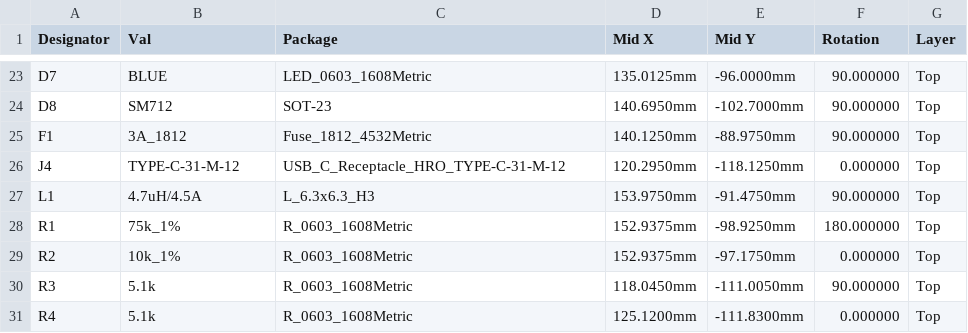
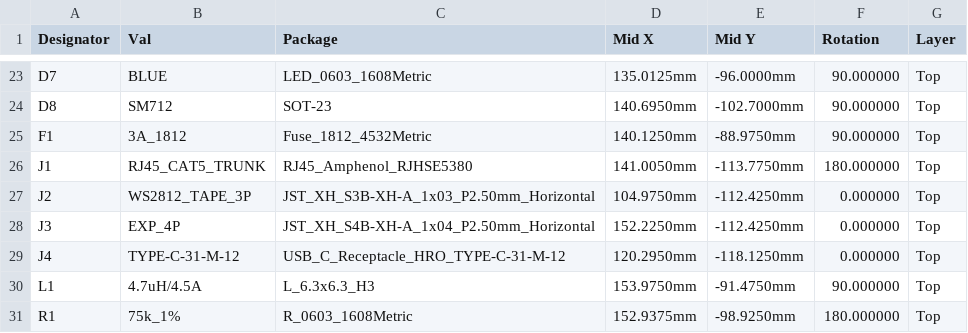
Before and after one commit to vitroid/M5Stack, a CSV file: Atom/LaserBlinker/hardware/rear-core/fab/jlcpcb-cpl.csv, drawn as a sheet; only a part is shown, gaps mark what is left out; the shorter side is filled out with more unchanged rows.

Commit message:
Fix JLCPCB BOM/CPL: expand R5-R7 refs and include THT J1-J3 in CPL.

```diff
--- a/Atom/LaserBlinker/hardware/rear-core/fab/jlcpcb-cpl.csv
+++ b/Atom/LaserBlinker/hardware/rear-core/fab/jlcpcb-cpl.csv
@@ -25,2 +25,5 @@ D8,SM712,SOT-23,140.6950mm,-102.7000mm,90.000000,Top
 F1,3A_1812,Fuse_1812_4532Metric,140.1250mm,-88.9750mm,90.000000,Top
+J1,RJ45_CAT5_TRUNK,RJ45_Amphenol_RJHSE5380,141.0050mm,-113.7750mm,180.000000,Top
+J2,WS2812_TAPE_3P,JST_XH_S3B-XH-A_1x03_P2.50mm_Horizontal,104.9750mm,-112.4250mm,0.000000,Top
+J3,EXP_4P,JST_XH_S4B-XH-A_1x04_P2.50mm_Horizontal,152.2250mm,-112.4250mm,0.000000,Top
 J4,TYPE-C-31-M-12,USB_C_Receptacle_HRO_TYPE-C-31-M-12,120.2950mm,-118.1250mm,0.000000,Top
```
Also changed, not shown: Atom/LaserBlinker/hardware/rear-core/fab/jlcpcb-bom.csv, 1 other file.
